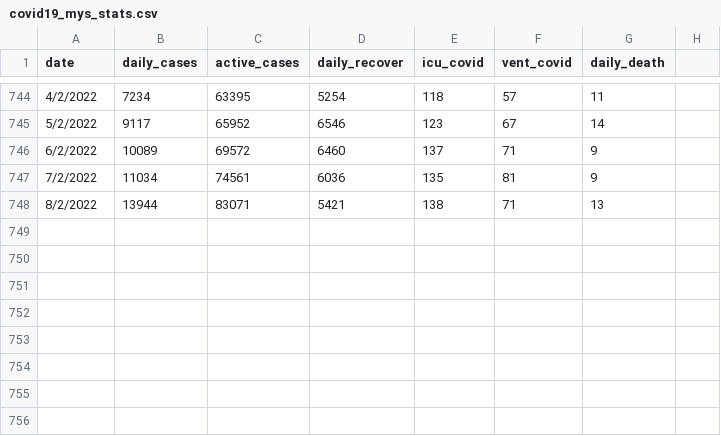
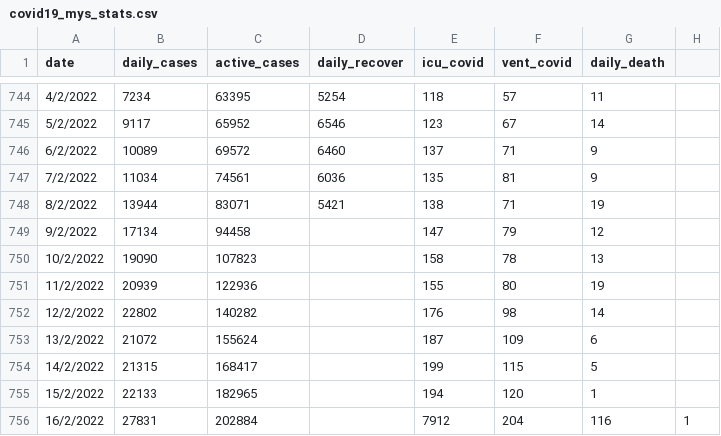
Before and after one commit to umaurosli/covid19_mys, a CSV file: covid19_mys_stats.csv, drawn as a sheet; only a part is shown, gaps mark what is left out.

Commit message:
Update covid19_mys_stats.csv

```diff
--- a/covid19_mys_stats.csv
+++ b/covid19_mys_stats.csv
@@ -747,2 +747,10 @@ date,daily_cases,active_cases,daily_recover,icu_covid,vent_covid,daily_death
 7/2/2022,11034,74561,6036,135,81,9
-8/2/2022,13944,83071,5421,138,71,13
+8/2/2022,13944,83071,5421,138,71,19
+9/2/2022,17134,94458,,147,79,12
+10/2/2022,19090,107823,,158,78,13
+11/2/2022,20939,122936,,155,80,19
+12/2/2022,22802,140282,,176,98,14
+13/2/2022,21072,155624,,187,109,6
+14/2/2022,21315,168417,,199,115,5
+15/2/2022,22133,182965,,194,120,1
+16/2/2022,27831,202884,,7912,204,116,1
```
